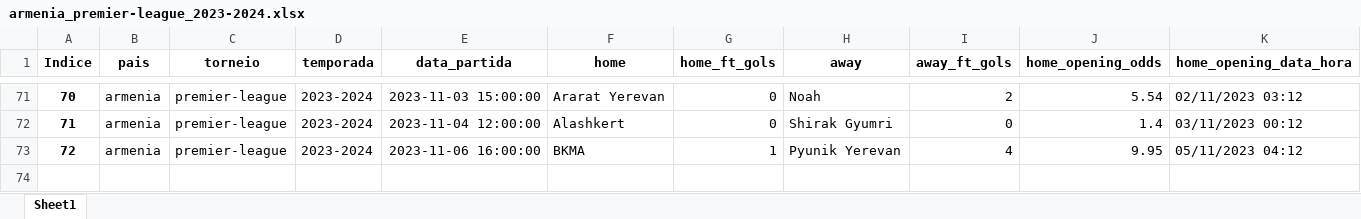
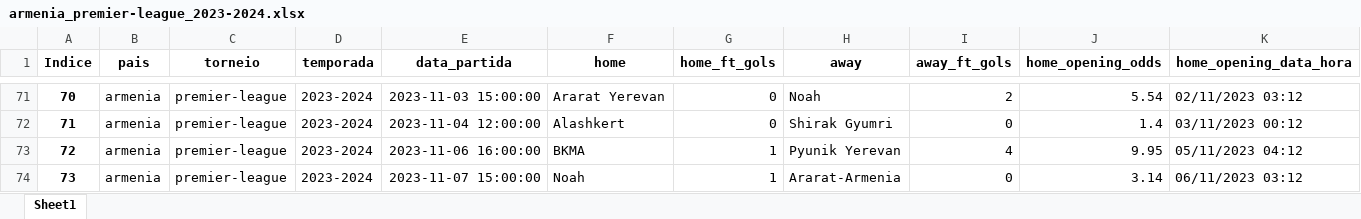
Before and after one commit to tarciziojrdf/poco, an Excel workbook: 2023/armenia_premier-league_2023-2024.xlsx, sheet Sheet1, drawn as a sheet; only a part is shown, gaps mark what is left out; values as stored, in another font and other column widths than the file's, no borders; rows hold the shown columns only; the diff names each change by its address in the sheet, - before the commit and + after, or states it on an @@ line.

```diff
--- a/2023/armenia_premier-league_2023-2024.xlsx (sheet Sheet1)
+++ b/2023/armenia_premier-league_2023-2024.xlsx (sheet Sheet1)
+row 74: 73 | armenia | premier-league | 2023-2024 | 2023-11-07 15:00:00 | Noah | 1 | Ararat-Armenia | 0 | 3.14 | 06/11/2023 03:12
```
Also changed, not shown: 2023/bulgaria_vtora-liga_2023-2024.xlsx.
